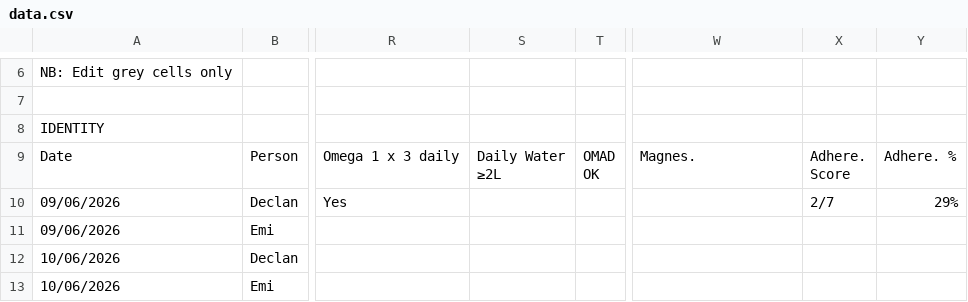
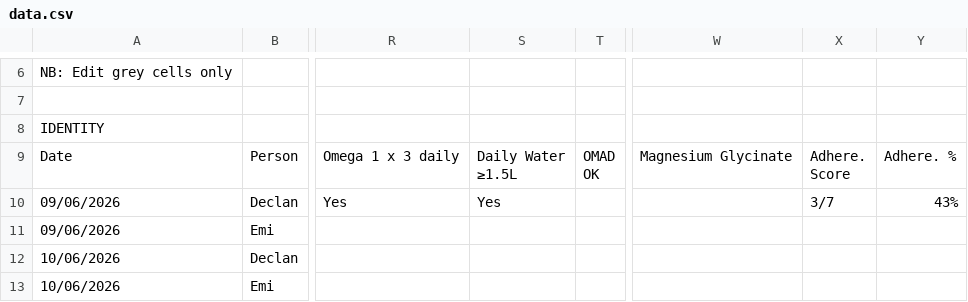
Before and after one commit to Declan2501/54-protocol, a CSV file: data.csv, drawn as a sheet; only a part is shown, gaps mark what is left out; ↵ is a line break in a cell; the diff names each change by its address in the sheet, - before the commit and + after, or states it on an @@ line.

Commit message:
Auto update data.csv

```diff
--- a/data.csv
+++ b/data.csv
-S9: Daily Water ↵ ≥2L
+S9: Daily Water ↵ ≥1.5L
-W9: Magnes.
+W9: Magnesium Glycinate
-S10: (empty)
+S10: Yes
-X10: 2/7
+X10: 3/7
-Y10: 29%
+Y10: 43%
```
